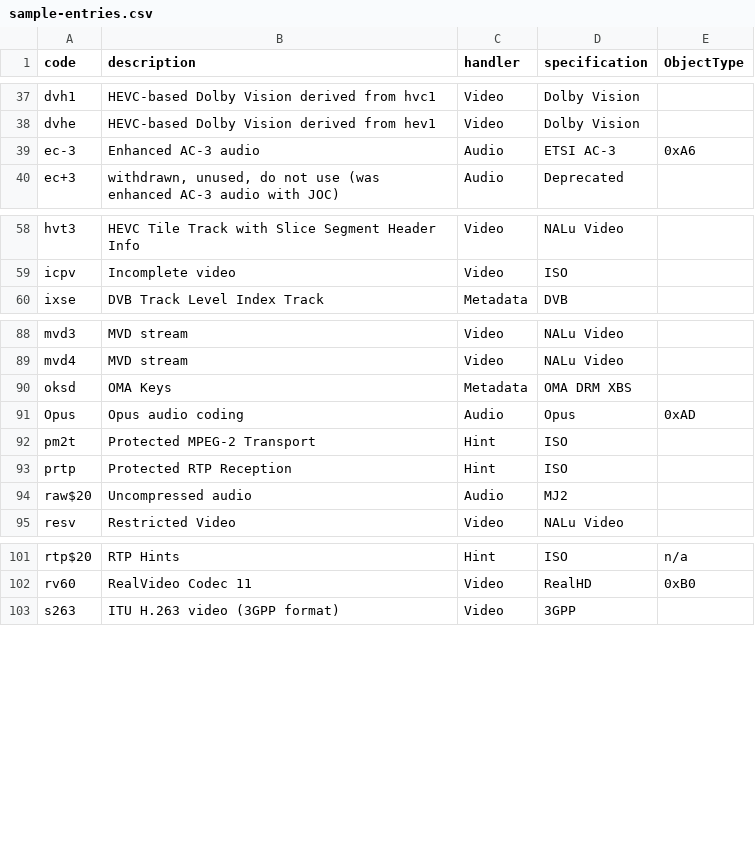
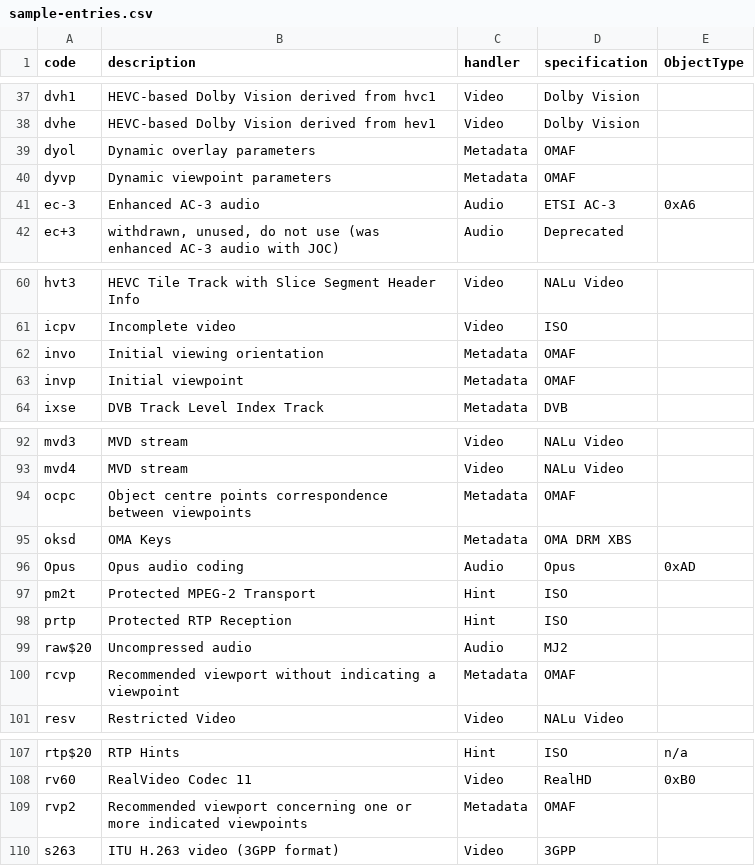
Before and after one commit to mp4ra/mp4ra.github.io, a CSV file: CSV/sample-entries.csv, drawn as a sheet; only a part is shown, gaps mark what is left out; the diff covers the shown part only.

Commit message:
Update sample-entries.csv

```diff
--- a/CSV/sample-entries.csv
+++ b/CSV/sample-entries.csv
@@ -38,2 +38,4 @@ dvh1,HEVC-based Dolby Vision derived from hvc1,Video,Dolby Vision,
 dvhe,HEVC-based Dolby Vision derived from hev1,Video,Dolby Vision,
+dyol,Dynamic overlay parameters,Metadata,OMAF,
+dyvp,Dynamic viewpoint parameters,Metadata,OMAF,
 ec-3,Enhanced AC-3 audio,Audio,ETSI AC-3,0xA6
@@ -59,2 +61,4 @@ hvt3,HEVC Tile Track with Slice Segment Header Info,Video,NALu Video,
 icpv,Incomplete video,Video,ISO,
+invo,Initial viewing orientation,Metadata,OMAF,
+invp,Initial viewpoint,Metadata,OMAF,
 ixse,DVB Track Level Index Track,Metadata,DVB,
@@ -89,2 +93,3 @@ mvd3,MVD stream,Video,NALu Video,
 mvd4,MVD stream,Video,NALu Video,
+ocpc,Object centre points correspondence between viewpoints,Metadata,OMAF,
 oksd,OMA Keys,Metadata,OMA DRM XBS,
@@ -94,2 +99,3 @@ prtp,Protected RTP Reception,Hint,ISO,
 raw$20,Uncompressed audio,Audio,MJ2,
+rcvp,Recommended viewport without indicating a viewpoint,Metadata,OMAF,
 resv,Restricted Video,Video,NALu Video,
@@ -102,2 +108,3 @@ rtp$20,RTP Hints,Hint,ISO,n/a
 rv60,RealVideo Codec 11,Video,RealHD,0xB0
+rvp2,Recommended viewport concerning one or more indicated viewpoints,Metadata,OMAF,
 s263,ITU H.263 video (3GPP format),Video,3GPP,
```
Also changed, not shown: 3 added rows elsewhere in this file.
